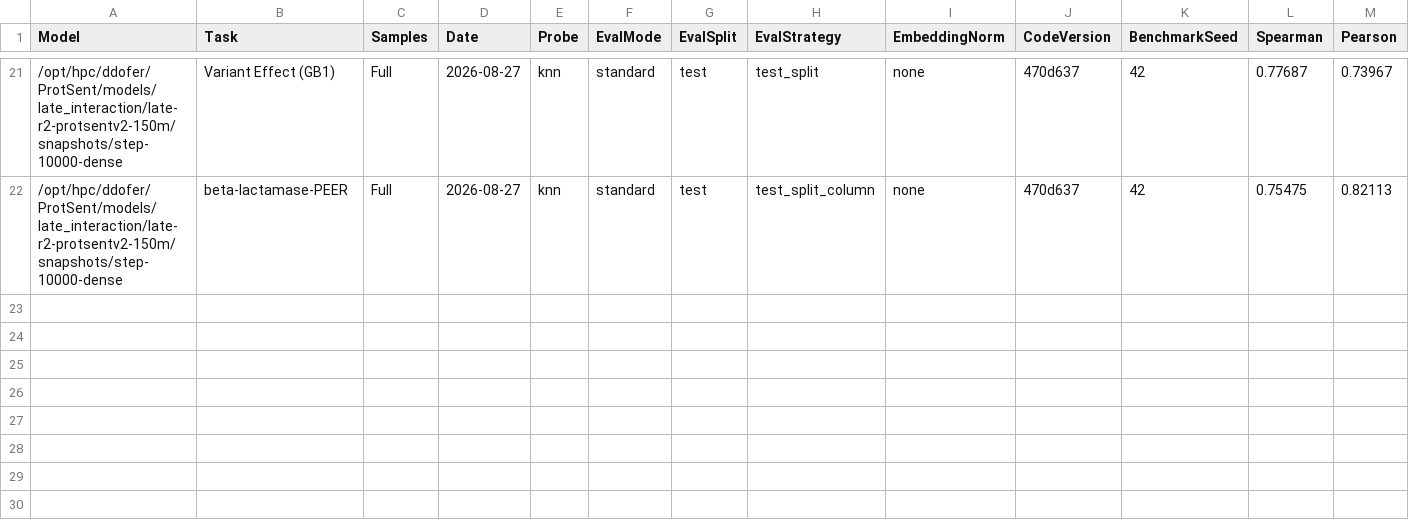
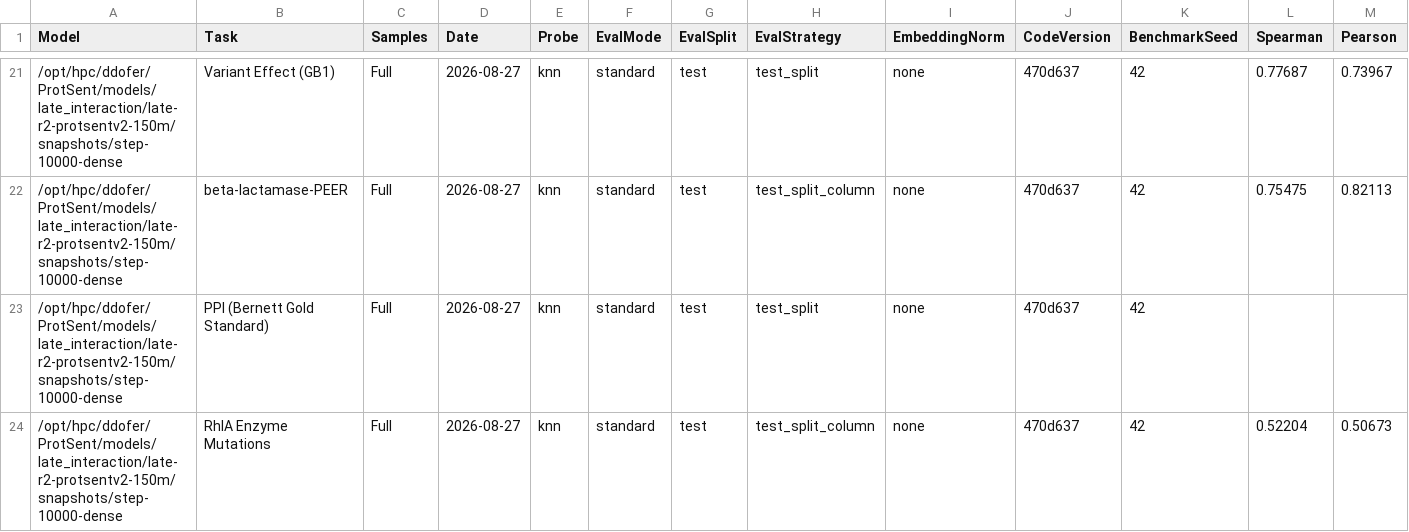
Before and after one commit to oriel9p/ProtSent, a CSV file: results/late_interaction/r2_final/paper_suite/knn/bench__opt_hpc_ddofer_ProtSent_models_late_interaction_late-r2-protsentv2-150m_snapshots_step-10000-dense.csv, drawn as a sheet; only a part is shown, gaps mark what is left out; rows hold the shown columns only; the diff names each change by its address in the sheet, - before the commit and + after, or states it on an @@ line.

```diff
--- a/results/late_interaction/r2_final/paper_suite/knn/bench__opt_hpc_ddofer_ProtSent_models_late_interaction_late-r2-protsentv2-150m_snapshots_step-10000-dense.csv
+++ b/results/late_interaction/r2_final/paper_suite/knn/bench__opt_hpc_ddofer_ProtSent_models_late_interaction_late-r2-protsentv2-150m_snapshots_step-10000-dense.csv
+row 23: /opt/hpc/ddofer/ProtSent/models/late_interaction/late-r2-protsentv2-150m/snapshots/step-10000-dense | PPI (Bernett Gold Standard) | Full | 2026-08-27 | knn | standard | test | test_split | none | 470d637 | 42
+row 24: /opt/hpc/ddofer/ProtSent/models/late_interaction/late-r2-protsentv2-150m/snapshots/step-10000-dense | RhlA Enzyme Mutations | Full | 2026-08-27 | knn | standard | test | test_split_column | none | 470d637 | 42 | 0.52204 | 0.50673
```
Also changed, not shown: results/late_interaction/r2_final/paper_suite/knn/bench__opt_hpc_ddofer_ProtSent_models_late_interaction_late-r2-esm2-150m_snapshots_step-10000-dense.csv, results/late_interaction/r2_final/paper_suite/knn/bench__opt_hpc_ddofer_ProtSent_models_late_interaction_late-r2-protsentv2-35m_snapshots_step-10000-dense.csv, 2 other files.
